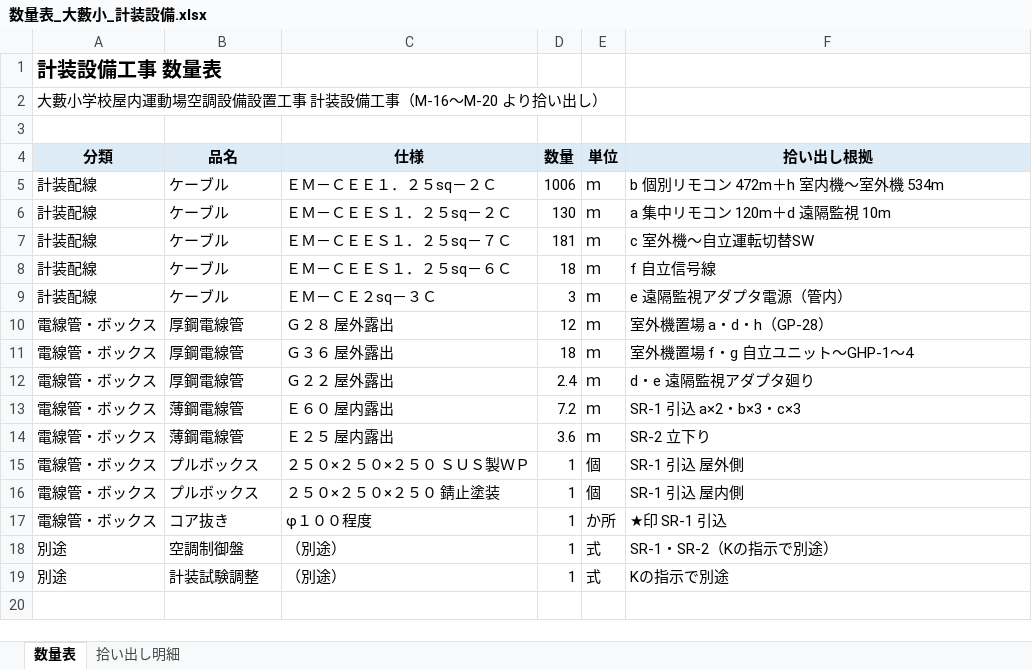
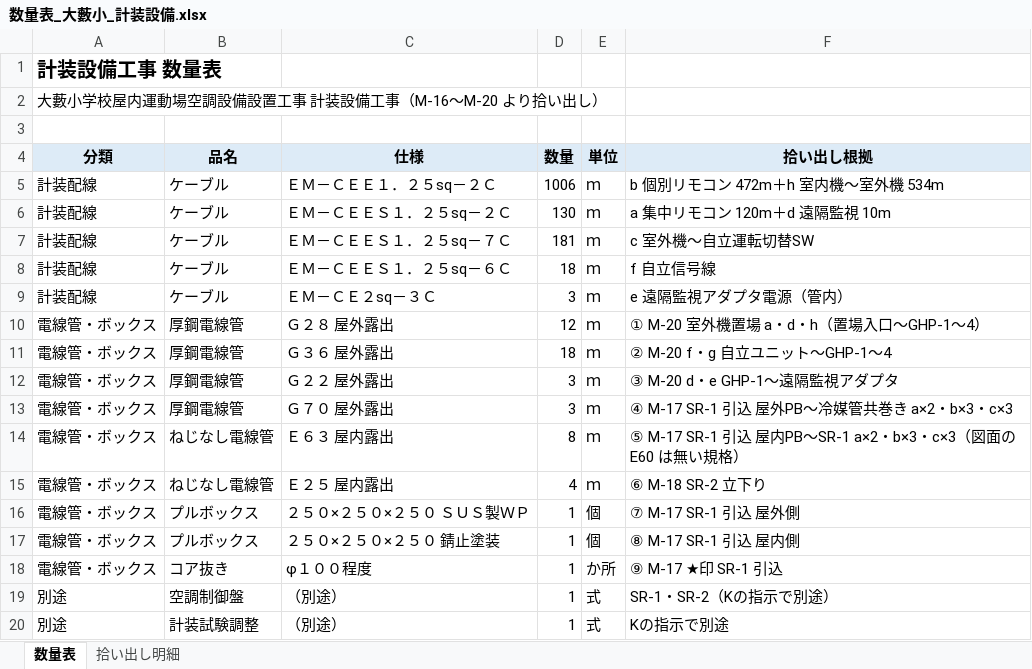
Before and after one commit to kawaguchidenki001/kd-mitsumori, an Excel workbook: 見積/数量表_大藪小_計装設備.xlsx, sheet 数量表, drawn as a sheet; values as stored, in another font and other column widths than the file's, no borders; addresses are those after the commit; the diff names each change by its address in the sheet, - before the commit and + after, or states it on an @@ line.

```diff
--- a/見積/数量表_大藪小_計装設備.xlsx (sheet 数量表)
+++ b/見積/数量表_大藪小_計装設備.xlsx (sheet 数量表)
-F10 (拾い出し根拠): 室外機置場 a・d・h（GP-28）
+F10 (拾い出し根拠): ① M-20 室外機置場 a・d・h（置場入口～GHP-1～4）
-F11 (拾い出し根拠): 室外機置場 f・g 自立ユニット～GHP-1～4
+F11 (拾い出し根拠): ② M-20 f・g 自立ユニット～GHP-1～4
-D12 (数量): 2.4
+D12 (数量): 3
-F12 (拾い出し根拠): d・e 遠隔監視アダプタ廻り
+F12 (拾い出し根拠): ③ M-20 d・e GHP-1～遠隔監視アダプタ
-B13 (品名): 薄鋼電線管
+B13 (品名): 厚鋼電線管
-C13 (仕様): Ｅ６０ 屋内露出
+C13 (仕様): Ｇ７０ 屋外露出
-D13 (数量): 7.2
+D13 (数量): 3
-F13 (拾い出し根拠): SR-1 引込 a×2・b×3・c×3
+F13 (拾い出し根拠): ④ M-17 SR-1 引込 屋外PB～冷媒管共巻き a×2・b×3・c×3
+row 14: 電線管・ボックス | ねじなし電線管 | Ｅ６３ 屋内露出 | 8 | ｍ | ⑤ M-17 SR-1 引込 屋内PB～SR-1 a×2・b×3・c×3（図面の E60 は無い規格）
-B15 (品名): 薄鋼電線管
+B15 (品名): ねじなし電線管
-D15 (数量): 3.6
+D15 (数量): 4
-F15 (拾い出し根拠): SR-2 立下り
+F15 (拾い出し根拠): ⑥ M-18 SR-2 立下り
-F16 (拾い出し根拠): SR-1 引込 屋外側
+F16 (拾い出し根拠): ⑦ M-17 SR-1 引込 屋外側
-F17 (拾い出し根拠): SR-1 引込 屋内側
+F17 (拾い出し根拠): ⑧ M-17 SR-1 引込 屋内側
-F18 (拾い出し根拠): ★印 SR-1 引込
+F18 (拾い出し根拠): ⑨ M-17 ★印 SR-1 引込
```
Also changed, not shown: 5 other files.
